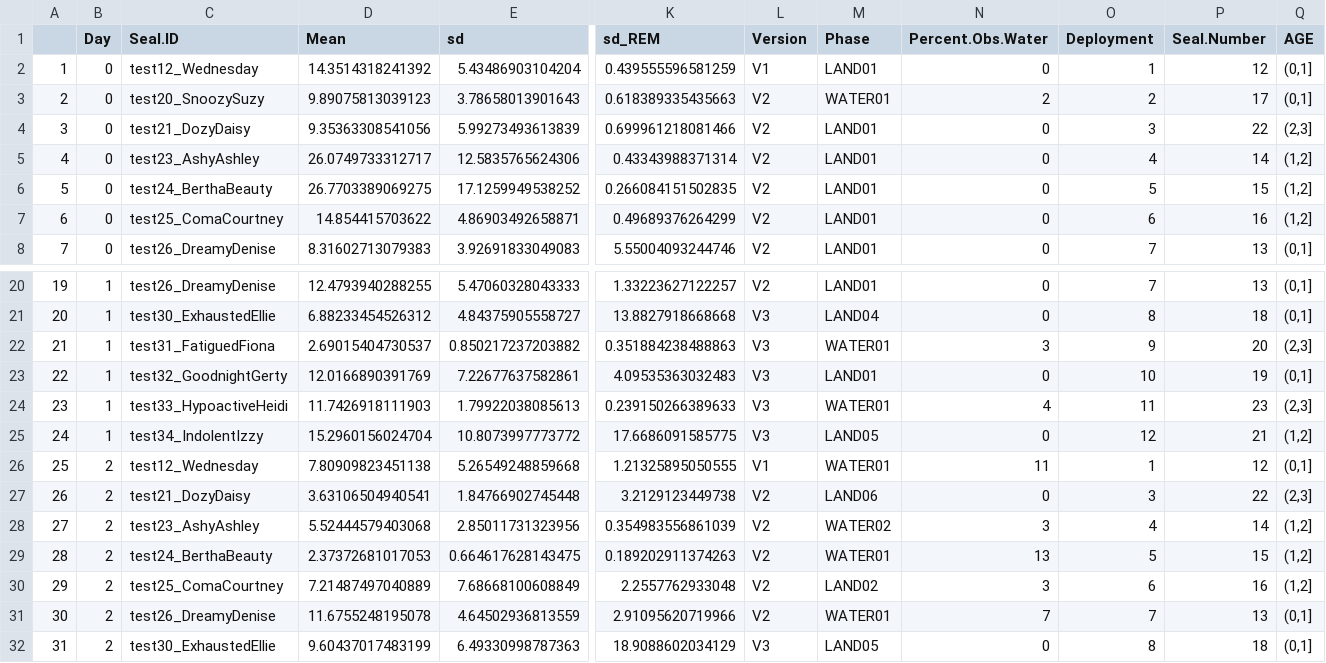
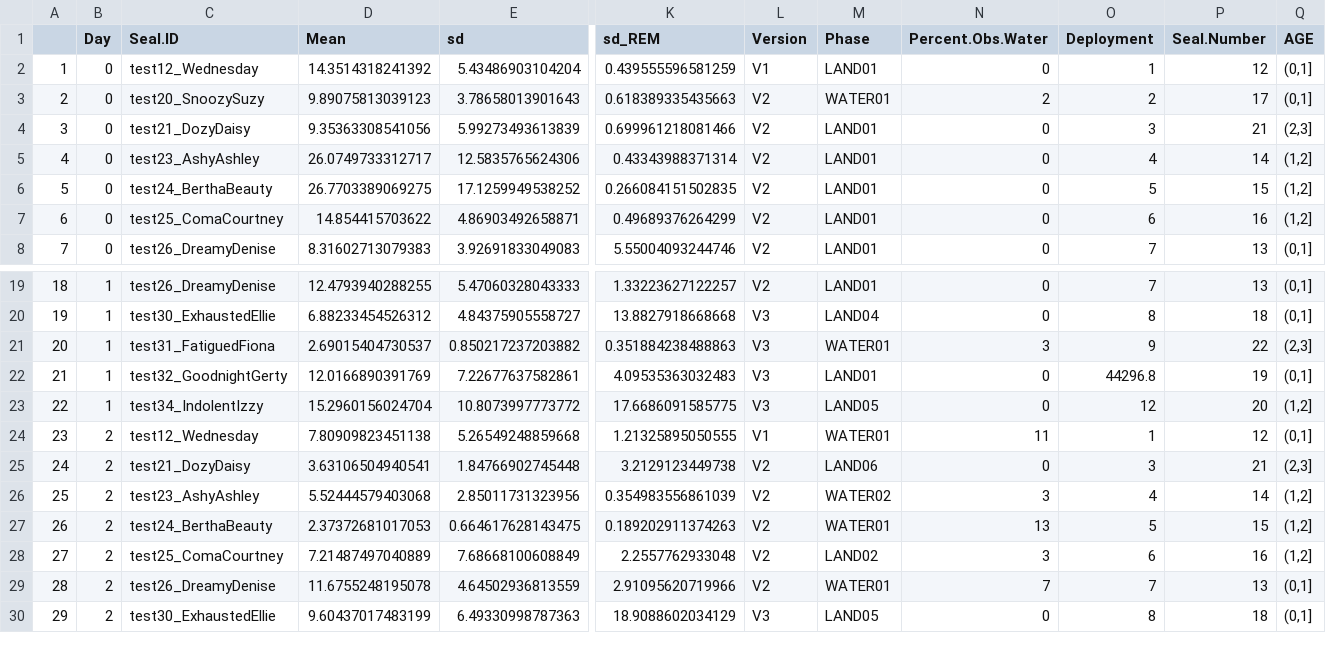
Before and after one commit to jmkendallbar/Eavesdropping-on-the-Brain-at-Sea, a CSV file: data/05_SignalData_binned.csv, drawn as a sheet; only a part is shown, gaps mark what is left out; removed rows and columns are numbered as before the commit, all else as after; rows hold the shown columns only; the diff covers the shown part only; the diff names each change by its address in the sheet, - before the commit and + after, or states it on an @@ line.

```diff
--- a/data/05_SignalData_binned.csv
+++ b/data/05_SignalData_binned.csv
-P4 (Seal.Number): 22
+P4 (Seal.Number): 21
@@ column A renumbered from row 12 down @@
-P21 (Seal.Number): 20
+P21 (Seal.Number): 22
-O22 (Deployment): 10
+O22 (Deployment): 44296.8
-row 24: 23 | 1 | test33_HypoactiveHeidi | 11.7426918111903 | 1.79922038085613 | 0.239150266389633 | V3 | WATER01 | 4 | 11 | 23 | (2,3]
-P23 (Seal.Number): 21
+P23 (Seal.Number): 20
-P25 (Seal.Number): 22
+P25 (Seal.Number): 21
```
Also changed, not shown: 3 removed rows and 13 edited cells elsewhere in this file, data/05_SignalData_paired.csv, 20 other files.
